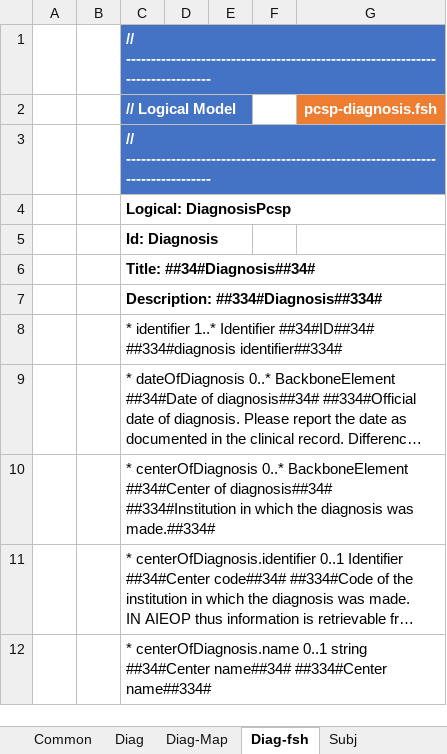
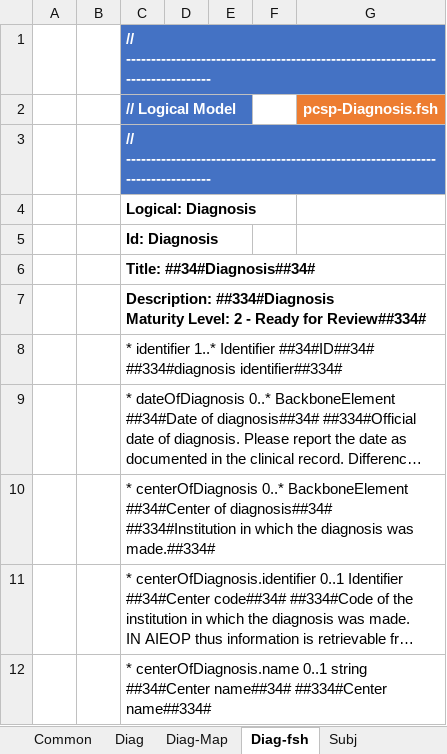
Before and after one commit to hl7-eu/pcsp, an Excel workbook: model-sources/pcsp-model-maps.xlsm, sheet Diag-fsh, drawn as a sheet; only a part is shown; long unchanged cells end in …; values as stored, in another font and other column widths than the file's, no borders; charts and pictures not drawn; ↵ is a line break in a cell; the diff names each change by its address in the sheet, - before the commit and + after, or states it on an @@ line.

Commit message:
https://github.com/hl7-eu/pcsp/issues/56

```diff
--- a/model-sources/pcsp-model-maps.xlsm (sheet Diag-fsh)
+++ b/model-sources/pcsp-model-maps.xlsm (sheet Diag-fsh)
-G2: pcsp-diagnosis.fsh
+G2: pcsp-Diagnosis.fsh
-C4 (// Logical Model): Logical: DiagnosisPcsp
+C4 (// Logical Model): Logical: Diagnosis
-C7 (// Logical Model): Description: ##334#Diagnosis##334#
+C7 (// Logical Model): Description: ##334#Diagnosis ↵ Maturity Level: 2 - Ready for Review##334#
```
Also changed, not shown: sheet Diag, sheet RelAftFlt-fsh, sheet RelAftFlt, sheet Subj-fsh, sheet Subj, sheet Chemo, 2 more sheets, other sheet tabs, charts or pictures, 29 other files.
